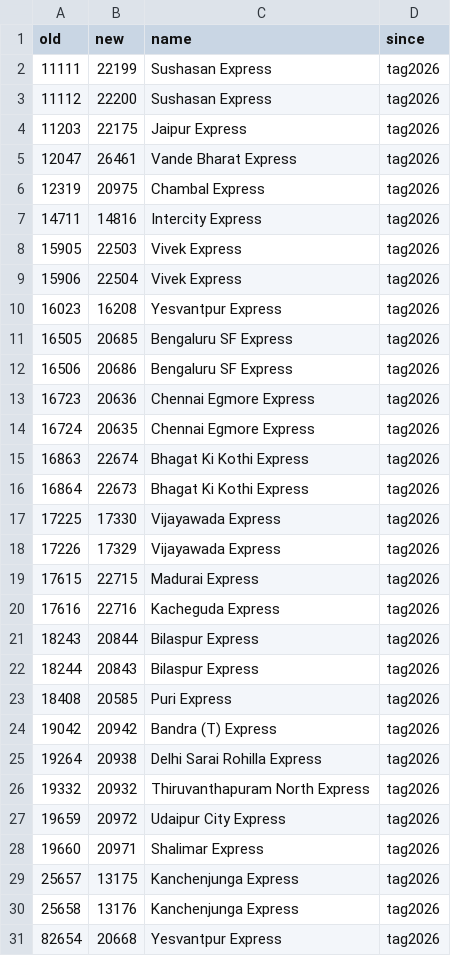
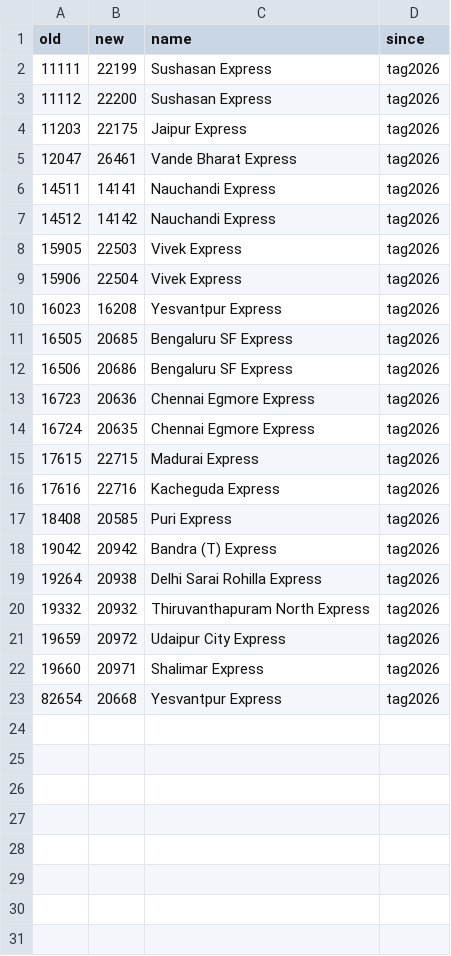
Before and after one commit to nimb-ou/railgaddi, a CSV file: db/renumbered.csv, drawn as a sheet; removed rows and columns are numbered as before the commit, all else as after; the diff names each change by its address in the sheet, - before the commit and + after, or states it on an @@ line.

```diff
--- a/db/renumbered.csv
+++ b/db/renumbered.csv
-row 6: 12319 | 20975 | Chambal Express | tag2026
-row 7: 14711 | 14816 | Intercity Express | tag2026
+row 6: 14511 | 14141 | Nauchandi Express | tag2026
+row 7: 14512 | 14142 | Nauchandi Express | tag2026
-row 15: 16863 | 22674 | Bhagat Ki Kothi Express | tag2026
-row 16: 16864 | 22673 | Bhagat Ki Kothi Express | tag2026
-row 17: 17225 | 17330 | Vijayawada Express | tag2026
-row 18: 17226 | 17329 | Vijayawada Express | tag2026
-row 21: 18243 | 20844 | Bilaspur Express | tag2026
-row 22: 18244 | 20843 | Bilaspur Express | tag2026
-row 29: 25657 | 13175 | Kanchenjunga Express | tag2026
-row 30: 25658 | 13176 | Kanchenjunga Express | tag2026
```
Also changed, not shown: db/newer_trains.csv, db/renames.csv, 17 other files.
